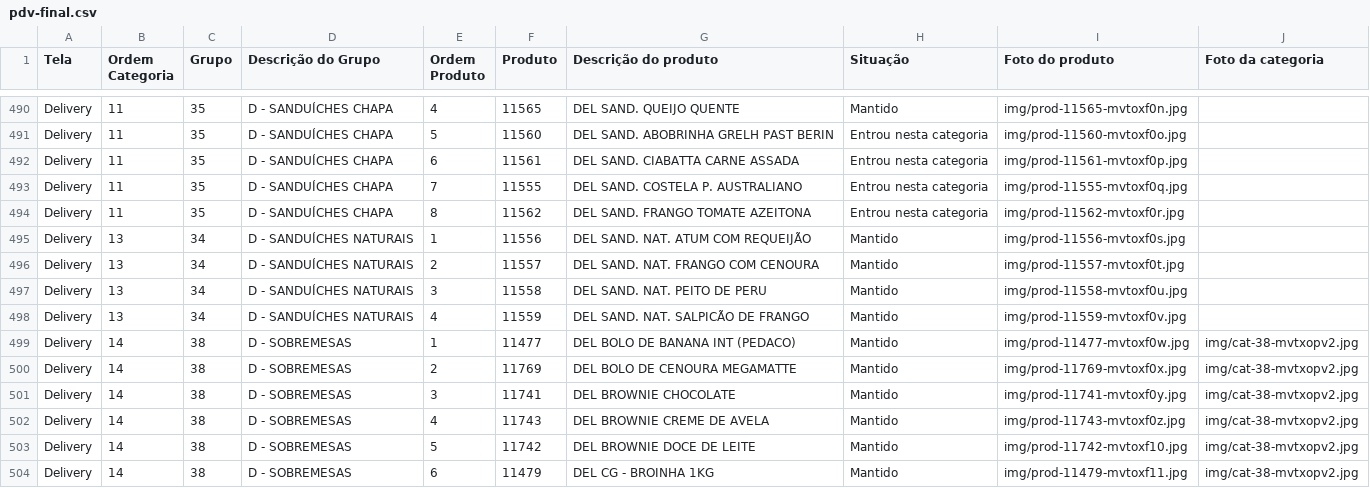
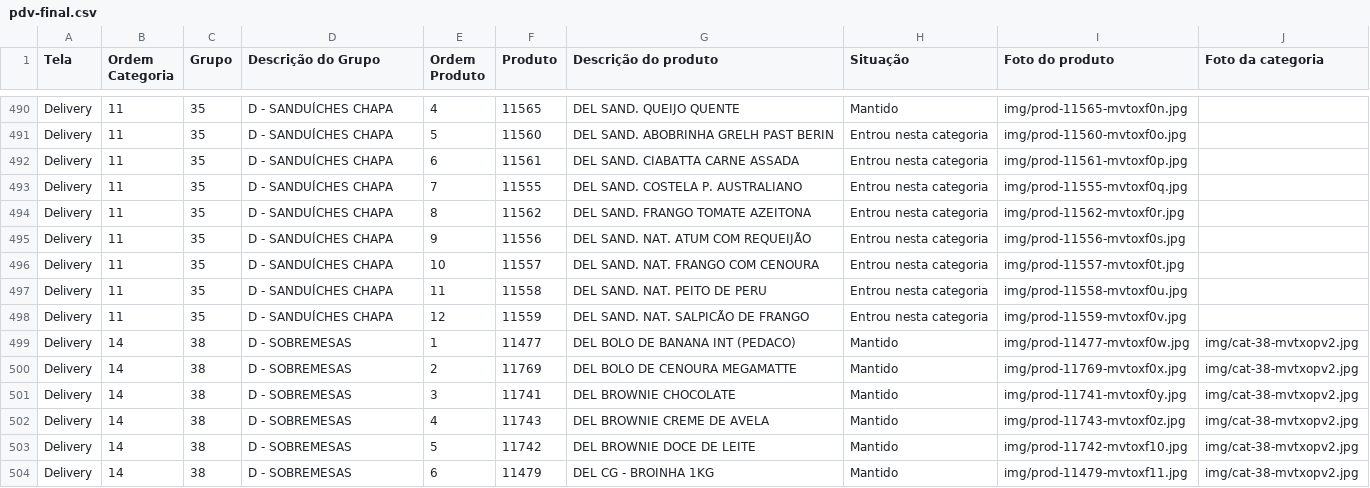
Before and after one commit to Ucasplayer/organizador-pdv-megamatte, a CSV file: data/pdv-final.csv, drawn as a sheet; only a part is shown, gaps mark what is left out.

Commit message:
Moveu DEL SAND. NAT. ATUM COM REQUEIJÃO, DEL SAND. NAT. FRANGO COM CENOURA, DEL SAND. NAT. PEITO DE PERU e mais 1 de D - SANDUÍCHES NATURAIS para D - SANDUÍCHES CHAPA

```diff
--- a/data/pdv-final.csv
+++ b/data/pdv-final.csv
@@ -494,6 +494,6 @@
 "Delivery";"11";"35";"D - SANDUÍCHES CHAPA";"8";"11562";"DEL SAND. FRANGO TOMATE AZEITONA";"Entrou nesta categoria";"img/prod-11562-mvtoxf0r.jpg";""
-"Delivery";"13";"34";"D - SANDUÍCHES NATURAIS";"1";"11556";"DEL SAND. NAT. ATUM COM REQUEIJÃO";"Mantido";"img/prod-11556-mvtoxf0s.jpg";""
-"Delivery";"13";"34";"D - SANDUÍCHES NATURAIS";"2";"11557";"DEL SAND. NAT. FRANGO COM CENOURA";"Mantido";"img/prod-11557-mvtoxf0t.jpg";""
-"Delivery";"13";"34";"D - SANDUÍCHES NATURAIS";"3";"11558";"DEL SAND. NAT. PEITO DE PERU";"Mantido";"img/prod-11558-mvtoxf0u.jpg";""
-"Delivery";"13";"34";"D - SANDUÍCHES NATURAIS";"4";"11559";"DEL SAND. NAT. SALPICÃO DE FRANGO";"Mantido";"img/prod-11559-mvtoxf0v.jpg";""
+"Delivery";"11";"35";"D - SANDUÍCHES CHAPA";"9";"11556";"DEL SAND. NAT. ATUM COM REQUEIJÃO";"Entrou nesta categoria";"img/prod-11556-mvtoxf0s.jpg";""
+"Delivery";"11";"35";"D - SANDUÍCHES CHAPA";"10";"11557";"DEL SAND. NAT. FRANGO COM CENOURA";"Entrou nesta categoria";"img/prod-11557-mvtoxf0t.jpg";""
+"Delivery";"11";"35";"D - SANDUÍCHES CHAPA";"11";"11558";"DEL SAND. NAT. PEITO DE PERU";"Entrou nesta categoria";"img/prod-11558-mvtoxf0u.jpg";""
+"Delivery";"11";"35";"D - SANDUÍCHES CHAPA";"12";"11559";"DEL SAND. NAT. SALPICÃO DE FRANGO";"Entrou nesta categoria";"img/prod-11559-mvtoxf0v.jpg";""
 "Delivery";"14";"38";"D - SOBREMESAS";"1";"11477";"DEL BOLO DE BANANA INT (PEDACO)";"Mantido";"img/prod-11477-mvtoxf0w.jpg";"img/cat-38-mvtxopv2.jpg"
```
Also changed, not shown: 2 other files.
